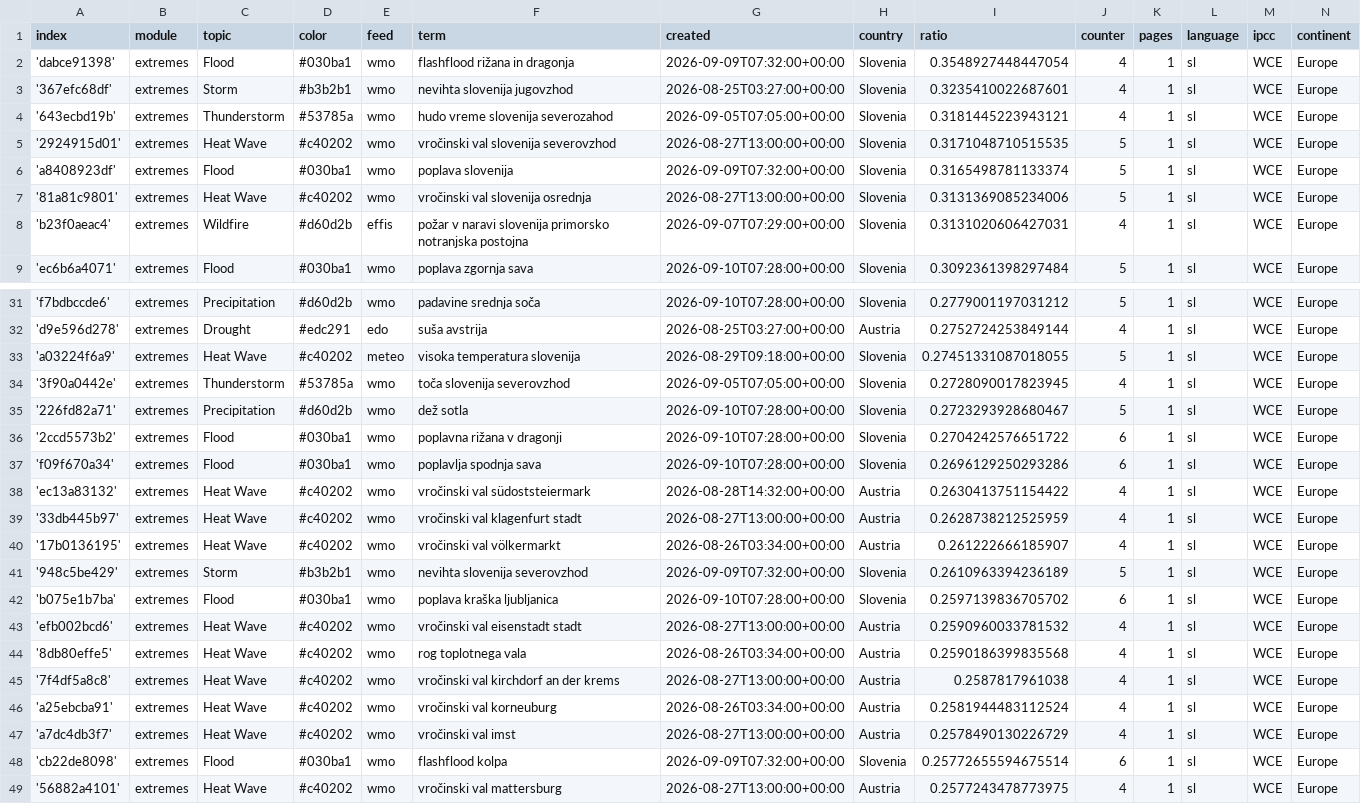
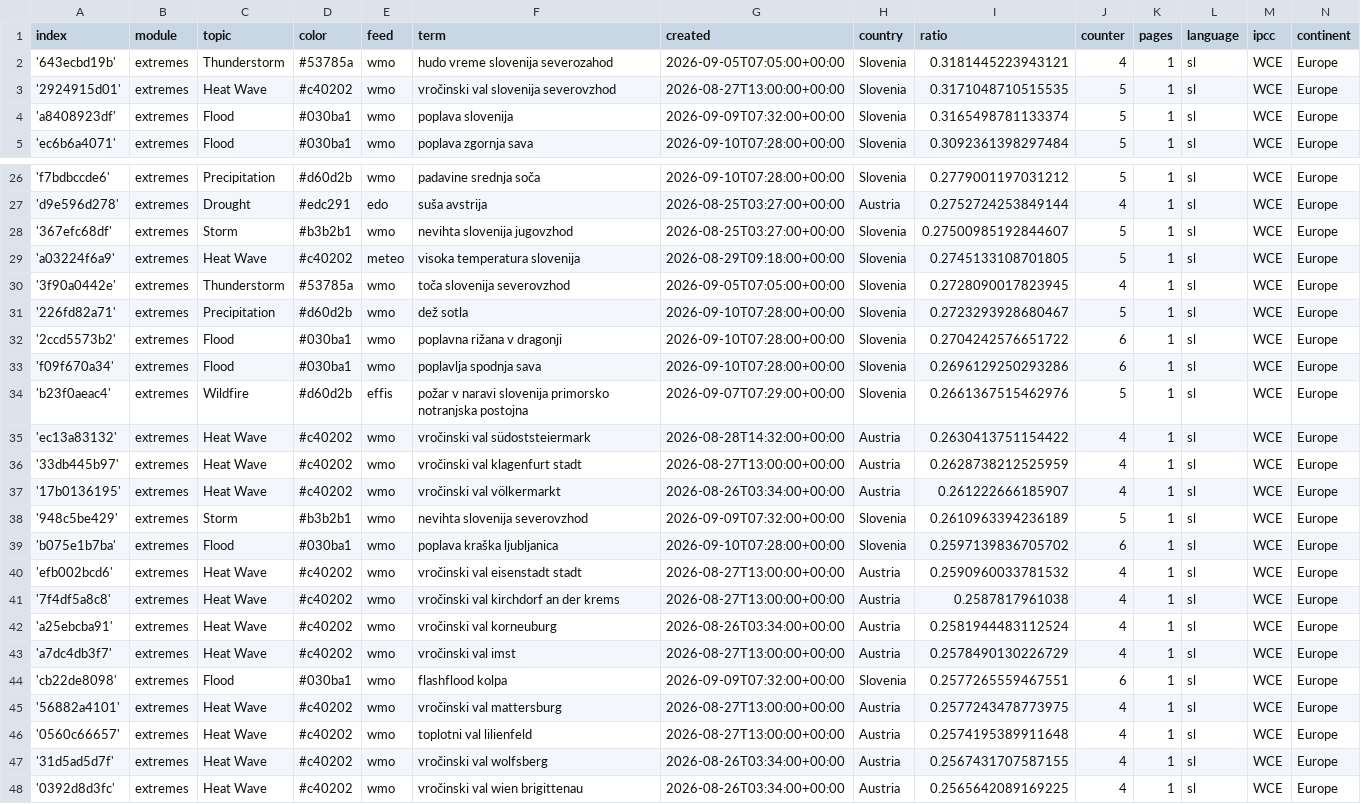
Before and after one commit to alime78-news/slowenienExtremes, a CSV file: terms.csv, drawn as a sheet; only a part is shown, gaps mark what is left out; the shorter side is filled out with more unchanged rows; the diff covers the shown part only.

Commit message:
Commit from GitHub Actions (harvest:0.0)

```diff
--- a/terms.csv
+++ b/terms.csv
@@ -1,4 +1,2 @@
 index,module,topic,color,feed,term,created,country,ratio,counter,pages,language,ipcc,continent
-'dabce91398',extremes,Flood,#030ba1,wmo,flashflood rižana in dragonja,2026-09-09T07:32:00+00:00,Slovenia,0.3548927448447054,4,1,sl,WCE,Europe
-'367efc68df',extremes,Storm,#b3b2b1,wmo,nevihta slovenija jugovzhod,2026-08-25T03:27:00+00:00,Slovenia,0.3235410022687601,4,1,sl,WCE,Europe
 '643ecbd19b',extremes,Thunderstorm,#53785a,wmo,hudo vreme slovenija severozahod,2026-09-05T07:05:00+00:00,Slovenia,0.3181445223943121,4,1,sl,WCE,Europe
@@ -6,4 +4,2 @@ index,module,topic,color,feed,term,created,country,ratio,counter,pages,language,
 'a8408923df',extremes,Flood,#030ba1,wmo,poplava slovenija,2026-09-09T07:32:00+00:00,Slovenia,0.3165498781133374,5,1,sl,WCE,Europe
-'81a81c9801',extremes,Heat Wave,#c40202,wmo,vročinski val slovenija osrednja,2026-08-27T13:00:00+00:00,Slovenia,0.3131369085234006,5,1,sl,WCE,Europe
-'b23f0aeac4',extremes,Wildfire,#d60d2b,effis,požar v naravi slovenija primorsko notranjska postojna,2026-09-07T07:29:00+00:00,Slovenia,0.3131020606427031,4,1,sl,WCE,Europe
 'ec6b6a4071',extremes,Flood,#030ba1,wmo,poplava zgornja sava,2026-09-10T07:28:00+00:00,Slovenia,0.3092361398297484,5,1,sl,WCE,Europe
@@ -32,3 +27,4 @@ index,module,topic,color,feed,term,created,country,ratio,counter,pages,language,
 'd9e596d278',extremes,Drought,#edc291,edo,suša avstrija,2026-08-25T03:27:00+00:00,Austria,0.2752724253849144,4,1,sl,WCE,Europe
-'a03224f6a9',extremes,Heat Wave,#c40202,meteo,visoka temperatura slovenija,2026-08-29T09:18:00+00:00,Slovenia,0.27451331087018055,5,1,sl,WCE,Europe
+'367efc68df',extremes,Storm,#b3b2b1,wmo,nevihta slovenija jugovzhod,2026-08-25T03:27:00+00:00,Slovenia,0.27500985192844607,5,1,sl,WCE,Europe
+'a03224f6a9',extremes,Heat Wave,#c40202,meteo,visoka temperatura slovenija,2026-08-29T09:18:00+00:00,Slovenia,0.2745133108701805,5,1,sl,WCE,Europe
 '3f90a0442e',extremes,Thunderstorm,#53785a,wmo,toča slovenija severovzhod,2026-09-05T07:05:00+00:00,Slovenia,0.2728090017823945,4,1,sl,WCE,Europe
@@ -37,2 +33,3 @@ index,module,topic,color,feed,term,created,country,ratio,counter,pages,language,
 'f09f670a34',extremes,Flood,#030ba1,wmo,poplavlja spodnja sava,2026-09-10T07:28:00+00:00,Slovenia,0.2696129250293286,6,1,sl,WCE,Europe
+'b23f0aeac4',extremes,Wildfire,#d60d2b,effis,požar v naravi slovenija primorsko notranjska postojna,2026-09-07T07:29:00+00:00,Slovenia,0.2661367515462976,5,1,sl,WCE,Europe
 'ec13a83132',extremes,Heat Wave,#c40202,wmo,vročinski val südoststeiermark,2026-08-28T14:32:00+00:00,Austria,0.2630413751154422,4,1,sl,WCE,Europe
@@ -43,3 +40,2 @@ index,module,topic,color,feed,term,created,country,ratio,counter,pages,language,
 'efb002bcd6',extremes,Heat Wave,#c40202,wmo,vročinski val eisenstadt stadt,2026-08-27T13:00:00+00:00,Austria,0.2590960033781532,4,1,sl,WCE,Europe
-'8db80effe5',extremes,Heat Wave,#c40202,wmo,rog toplotnega vala,2026-08-26T03:34:00+00:00,Austria,0.2590186399835568,4,1,sl,WCE,Europe
 '7f4df5a8c8',extremes,Heat Wave,#c40202,wmo,vročinski val kirchdorf an der krems,2026-08-27T13:00:00+00:00,Austria,0.2587817961038,4,1,sl,WCE,Europe
@@ -47,3 +43,3 @@ index,module,topic,color,feed,term,created,country,ratio,counter,pages,language,
 'a7dc4db3f7',extremes,Heat Wave,#c40202,wmo,vročinski val imst,2026-08-27T13:00:00+00:00,Austria,0.2578490130226729,4,1,sl,WCE,Europe
-'cb22de8098',extremes,Flood,#030ba1,wmo,flashflood kolpa,2026-09-09T07:32:00+00:00,Slovenia,0.25772655594675514,6,1,sl,WCE,Europe
+'cb22de8098',extremes,Flood,#030ba1,wmo,flashflood kolpa,2026-09-09T07:32:00+00:00,Slovenia,0.2577265559467551,6,1,sl,WCE,Europe
 '56882a4101',extremes,Heat Wave,#c40202,wmo,vročinski val mattersburg,2026-08-27T13:00:00+00:00,Austria,0.2577243478773975,4,1,sl,WCE,Europe
```
Also changed, not shown: 1 added row, 2 removed rows and 1 edited cell elsewhere in this file.
